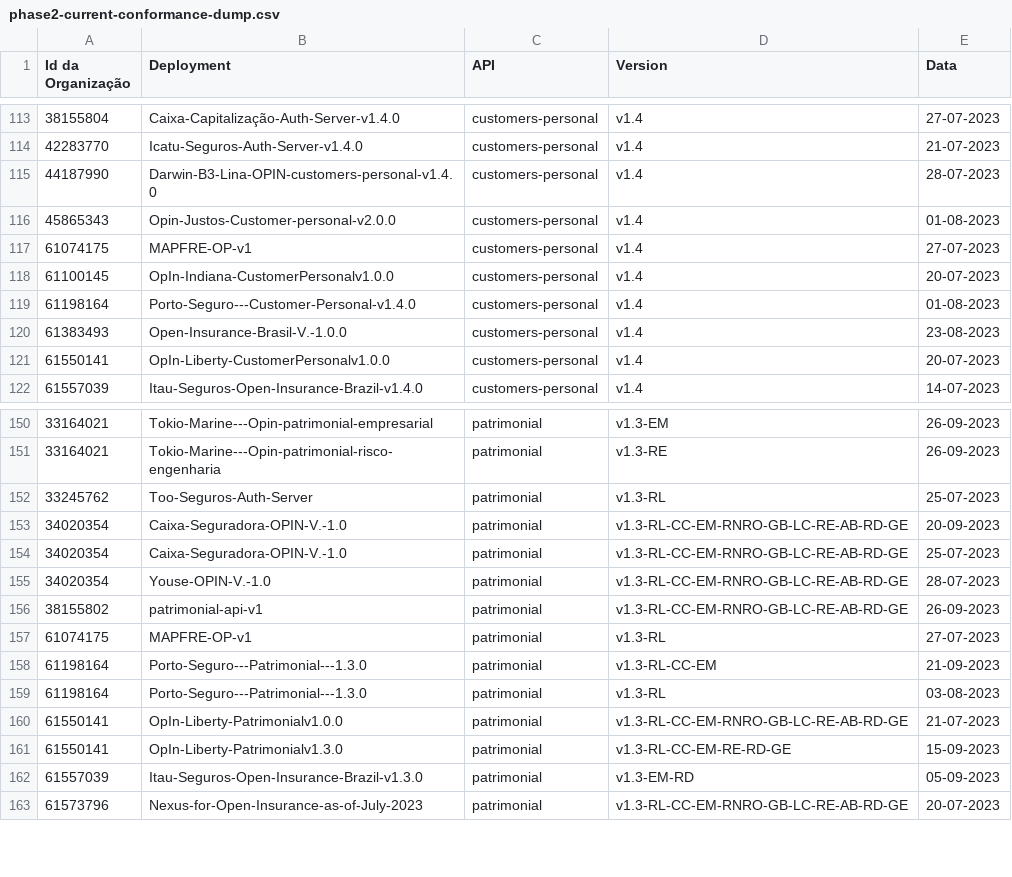
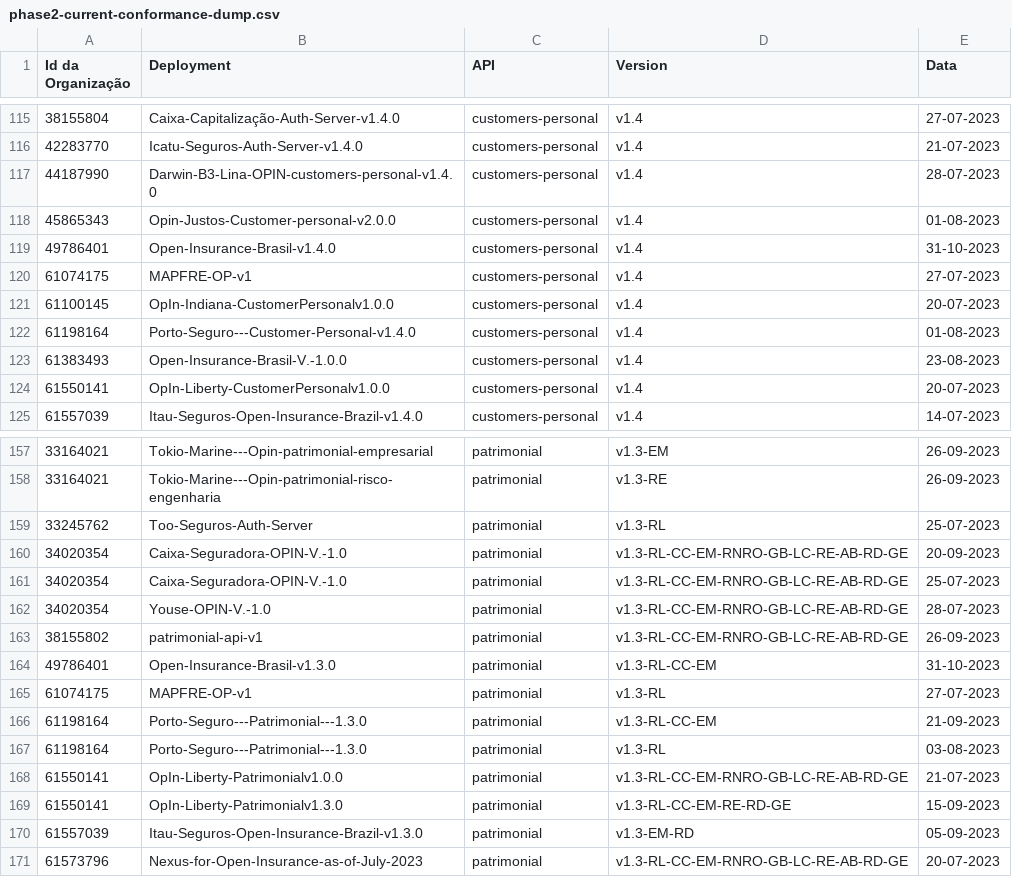
Before and after one commit to br-openinsurance/Conformance, a CSV file: results/phase2/current/phase2-current-conformance-dump.csv, drawn as a sheet; only a part is shown, gaps mark what is left out; the diff covers the shown part only.

```diff
--- a/results/phase2/current/phase2-current-conformance-dump.csv
+++ b/results/phase2/current/phase2-current-conformance-dump.csv
@@ -116,2 +118,3 @@ Id da Organização,Deployment,API,Version,Data
 45865343,Opin-Justos-Customer-personal-v2.0.0,customers-personal,v1.4,01-08-2023
+49786401,Open-Insurance-Brasil-v1.4.0,customers-personal,v1.4,31-10-2023
 61074175,MAPFRE-OP-v1,customers-personal,v1.4,27-07-2023
@@ -156,2 +163,3 @@ Id da Organização,Deployment,API,Version,Data
 38155802,patrimonial-api-v1,patrimonial,v1.3-RL-CC-EM-RNRO-GB-LC-RE-AB-RD-GE,26-09-2023
+49786401,Open-Insurance-Brasil-v1.3.0,patrimonial,v1.3-RL-CC-EM,31-10-2023
 61074175,MAPFRE-OP-v1,patrimonial,v1.3-RL,27-07-2023
```
Also changed, not shown: 7 added rows, 1 removed row and 1 edited cell elsewhere in this file, results/phase2/current/phase2-current-conformance-table.csv, results/phase2/current/phase2-current-data.csv, 1 other file.
